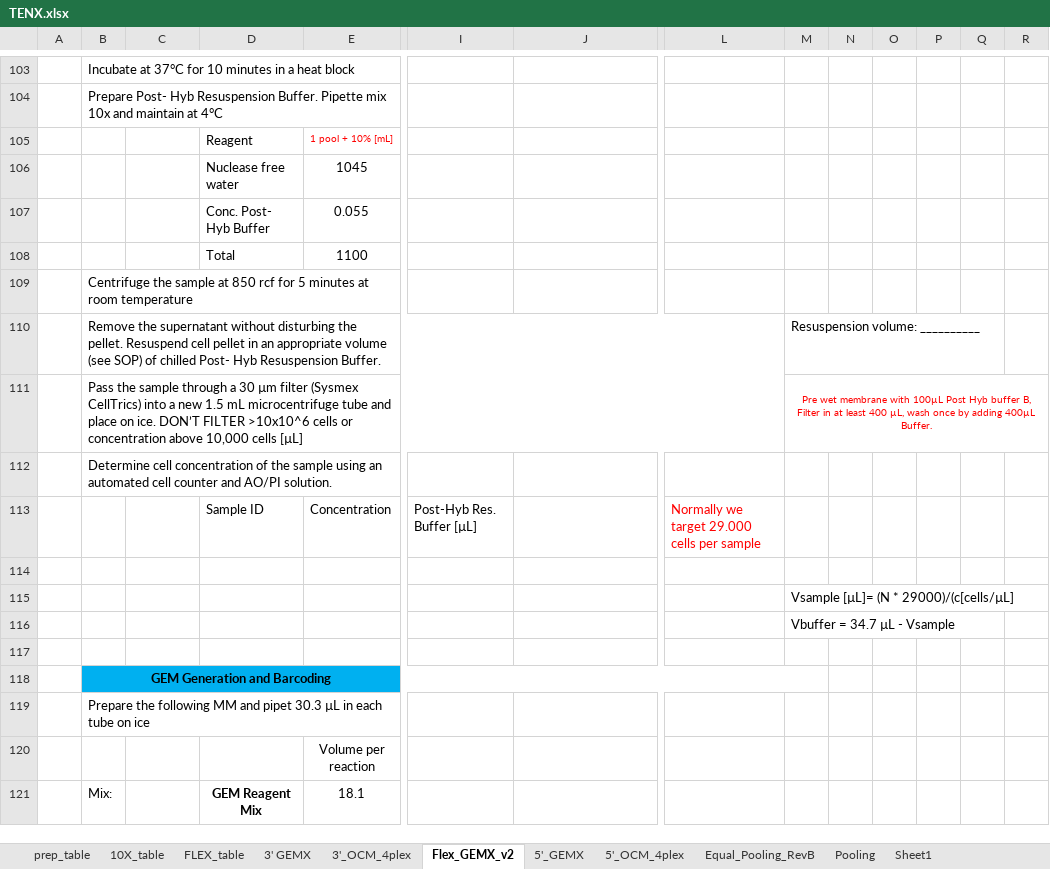
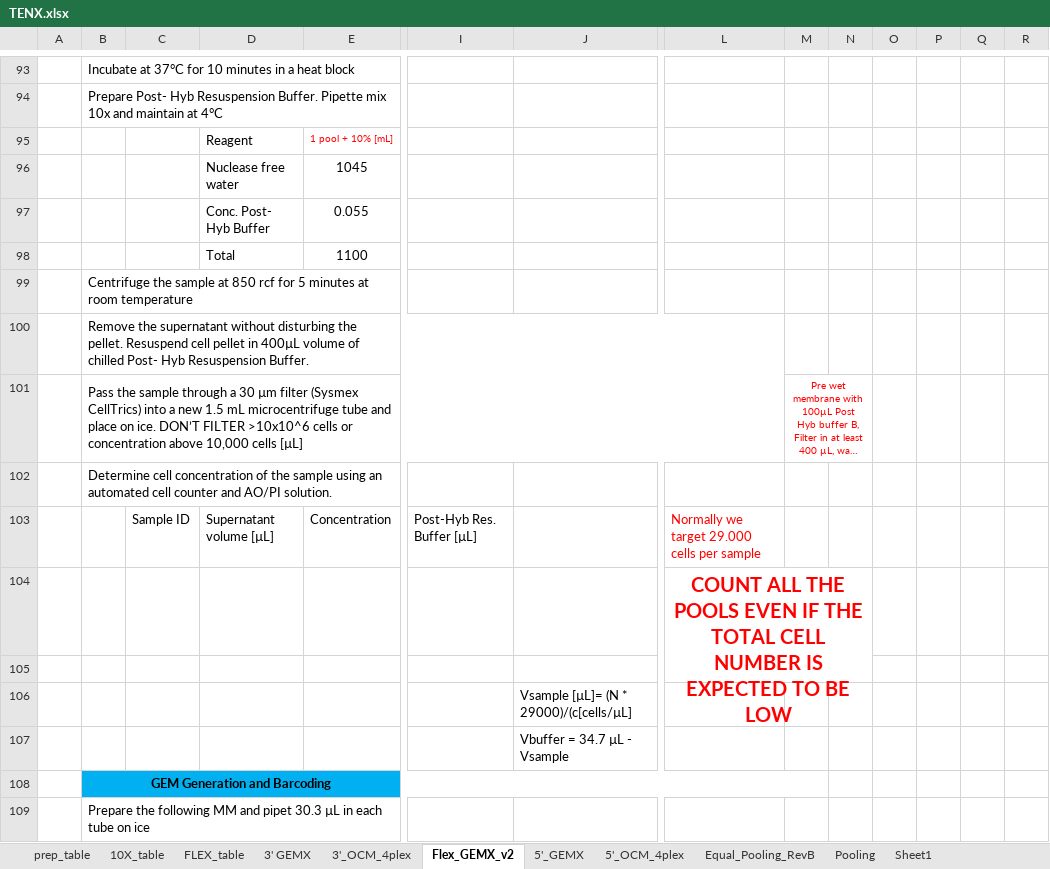
Before and after one commit to lutrarutra/opengsync-app, an Excel workbook: services/opengsync-app/static/resources/templates/library_prep/TENX.xlsx, sheet Flex_GEMX_v2, drawn as a sheet; only a part is shown, gaps mark what is left out; the shorter side is filled out with more unchanged rows; long unchanged cells end in …; values as stored, in another font and other column widths than the file's, no borders; charts and pictures and conditional formats not drawn; removed rows and columns are numbered as before the commit, all else as after; rows hold the shown columns only; the diff covers the shown part only; the diff names each change by its address in the sheet, - before the commit and + after, or states it on an @@ line.

```diff
--- a/services/opengsync-app/static/resources/templates/library_prep/TENX.xlsx (sheet Flex_GEMX_v2)
+++ b/services/opengsync-app/static/resources/templates/library_prep/TENX.xlsx (sheet Flex_GEMX_v2)
-row 110:  | Remove the supernatant without disturbing the pellet. Resuspend cell pellet in an appropriate volume (see SOP) of chilled Post- Hyb Resuspension Buffer. |  |  |  |  |  |  | Resuspension volume: __________
+row 100:  | Remove the supernatant without disturbing the pellet. Resuspend cell pellet in 400µL volume of chilled Post- Hyb Resuspension Buffer.
-M111:R111 merged
+M101:N101 merged
-C103: (empty)
+C103: Sample ID
-D103: Sample ID
+D103: Supernatant volume [µL]
+row 104:  |  |  |  |  |  |  | COUNT ALL THE POOLS EVEN IF THE TOTAL CELL NUMBER IS EXPECTED TO BE LOW
-row 115:  |  |  |  |  |  |  |  | Vsample [µL]= (N * 29000)/(c[cells/µL]
-row 116:  |  |  |  |  |  |  |  | Vbuffer = 34.7 µL - Vsample
-J106: (empty)
+J106: Vsample [µL]= (N * 29000)/(c[cells/µL]
+row 107:  |  |  |  |  |  | Vbuffer = 34.7 µL - Vsample
```
Also changed, not shown: 10 added rows, 20 removed rows, 14 edited cells, cell formats and merged cells elsewhere in this sheet, formulas that keep their value, charts or pictures, services/opengsync-app/static/resources/templates/library_prep/QUANTSEQ.xlsx, services/opengsync-app/static/resources/templates/library_prep/WGS_COV.xlsx.
